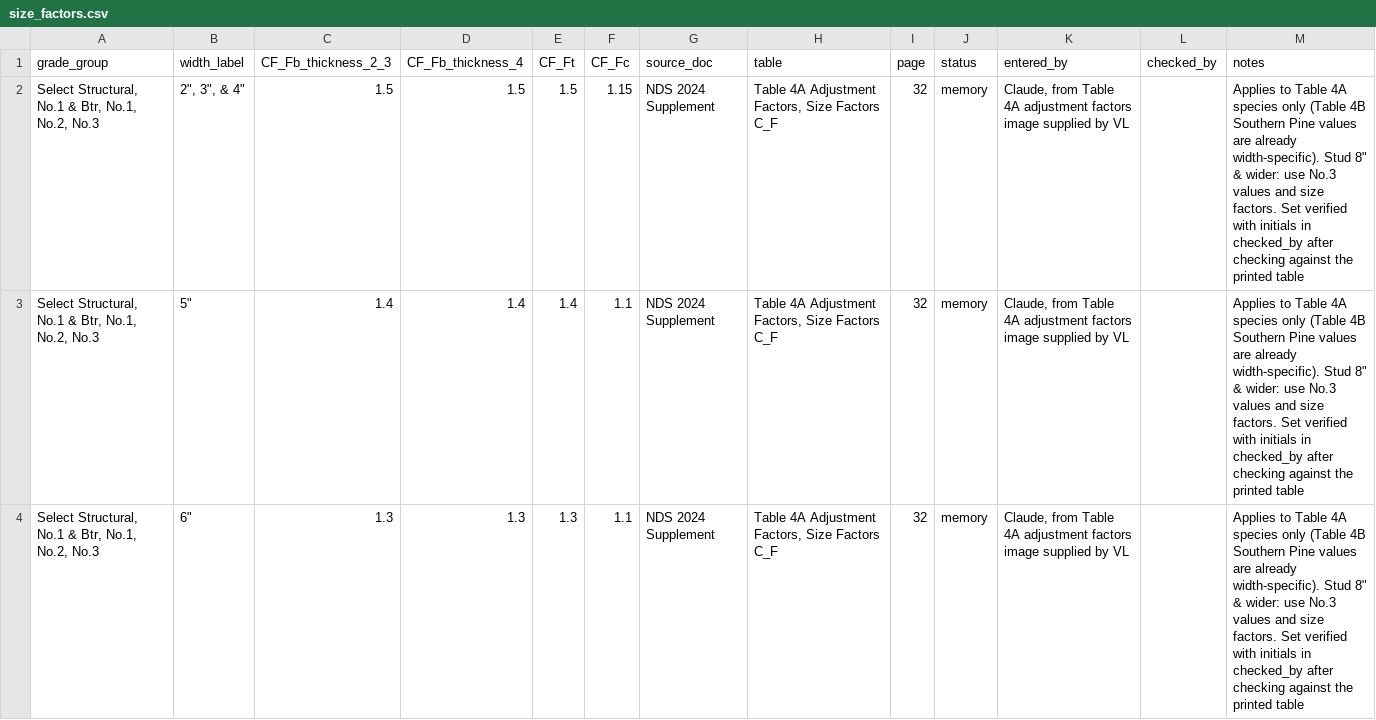
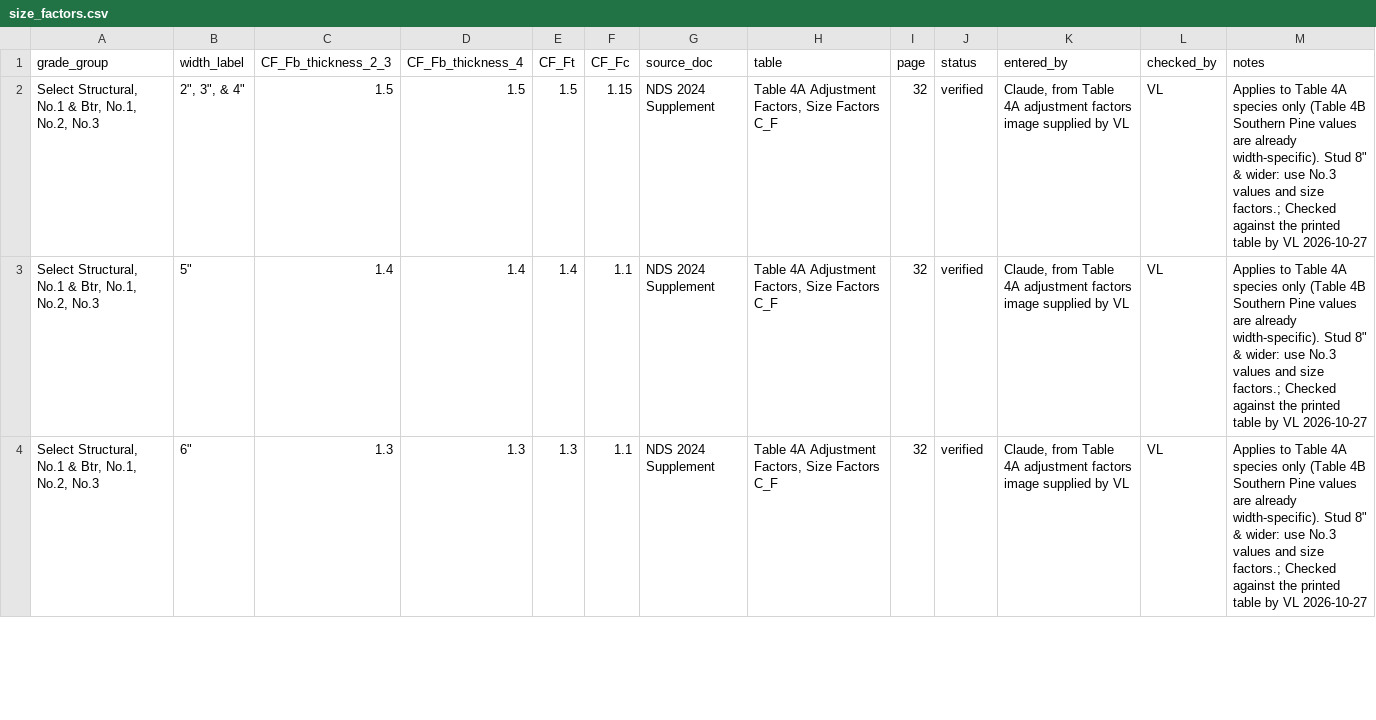
Before and after one commit to scottbreneman/BigBuild-LFW-Shearwalls, a CSV file: src/design/components/data/size_factors.csv, drawn as a sheet; only a part is shown; the diff covers the shown part only.

```diff
--- a/src/design/components/data/size_factors.csv
+++ b/src/design/components/data/size_factors.csv
@@ -1,4 +1,4 @@
 grade_group,width_label,CF_Fb_thickness_2_3,CF_Fb_thickness_4,CF_Ft,CF_Fc,source_doc,table,page,status,entered_by,checked_by,notes
-"Select Structural, No.1 & Btr, No.1, No.2, No.3","2"", 3"", & 4""",1.5,1.5,1.5,1.15,NDS 2024 Supplement,"Table 4A Adjustment Factors, Size Factors C_F",32,memory,"Claude, from Table 4A adjustment factors image supplied by VL",,"Applies to Table 4A species only (Table 4B Southern Pine values are already width-specific). Stud 8"" & wider: use No.3 values and size factors. Set verified with initials in checked_by after checking against the printed table"
-"Select Structural, No.1 & Btr, No.1, No.2, No.3","5""",1.4,1.4,1.4,1.1,NDS 2024 Supplement,"Table 4A Adjustment Factors, Size Factors C_F",32,memory,"Claude, from Table 4A adjustment factors image supplied by VL",,"Applies to Table 4A species only (Table 4B Southern Pine values are already width-specific). Stud 8"" & wider: use No.3 values and size factors. Set verified with initials in checked_by after checking against the printed table"
-"Select Structural, No.1 & Btr, No.1, No.2, No.3","6""",1.3,1.3,1.3,1.1,NDS 2024 Supplement,"Table 4A Adjustment Factors, Size Factors C_F",32,memory,"Claude, from Table 4A adjustment factors image supplied by VL",,"Applies to Table 4A species only (Table 4B Southern Pine values are already width-specific). Stud 8"" & wider: use No.3 values and size factors. Set verified with initials in checked_by after checking against the printed table"
+"Select Structural, No.1 & Btr, No.1, No.2, No.3","2"", 3"", & 4""",1.5,1.5,1.5,1.15,NDS 2024 Supplement,"Table 4A Adjustment Factors, Size Factors C_F",32,verified,"Claude, from Table 4A adjustment factors image supplied by VL",VL,"Applies to Table 4A species only (Table 4B Southern Pine values are already width-specific). Stud 8"" & wider: use No.3 values and size factors.; Checked against the printed table by VL 2026-10-27"
+"Select Structural, No.1 & Btr, No.1, No.2, No.3","5""",1.4,1.4,1.4,1.1,NDS 2024 Supplement,"Table 4A Adjustment Factors, Size Factors C_F",32,verified,"Claude, from Table 4A adjustment factors image supplied by VL",VL,"Applies to Table 4A species only (Table 4B Southern Pine values are already width-specific). Stud 8"" & wider: use No.3 values and size factors.; Checked against the printed table by VL 2026-10-27"
+"Select Structural, No.1 & Btr, No.1, No.2, No.3","6""",1.3,1.3,1.3,1.1,NDS 2024 Supplement,"Table 4A Adjustment Factors, Size Factors C_F",32,verified,"Claude, from Table 4A adjustment factors image supplied by VL",VL,"Applies to Table 4A species only (Table 4B Southern Pine values are already width-specific). Stud 8"" & wider: use No.3 values and size factors.; Checked against the printed table by VL 2026-10-27"
```
Also changed, not shown: 27 edited cells elsewhere in this file, src/design/components/data/lumber_design_values.csv, src/design/components/data/lumber_sizes.csv, 1 other file.
